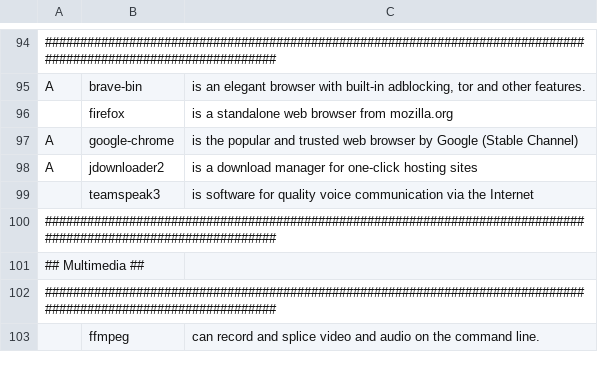
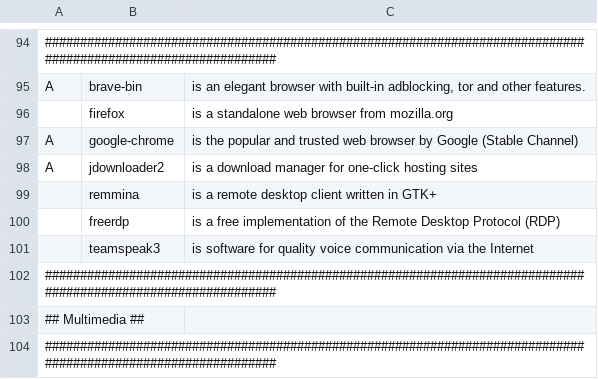
Before and after one commit to ToppDev/TALIS, a CSV file: progs.csv, drawn as a sheet; only a part is shown, gaps mark what is left out; the shorter side is filled out with more unchanged rows.

Commit message:
progs.csv remmina added

```diff
--- a/progs.csv
+++ b/progs.csv
@@ -98,2 +98,4 @@ A,google-chrome,"is the popular and trusted web browser by Google (Stable Channe
 A,jdownloader2,"is a download manager for one-click hosting sites"
+,remmina,"is a remote desktop client written in GTK+"
+,freerdp,"is a free implementation of the Remote Desktop Protocol (RDP)"
 ,teamspeak3,"is software for quality voice communication via the Internet"
```
